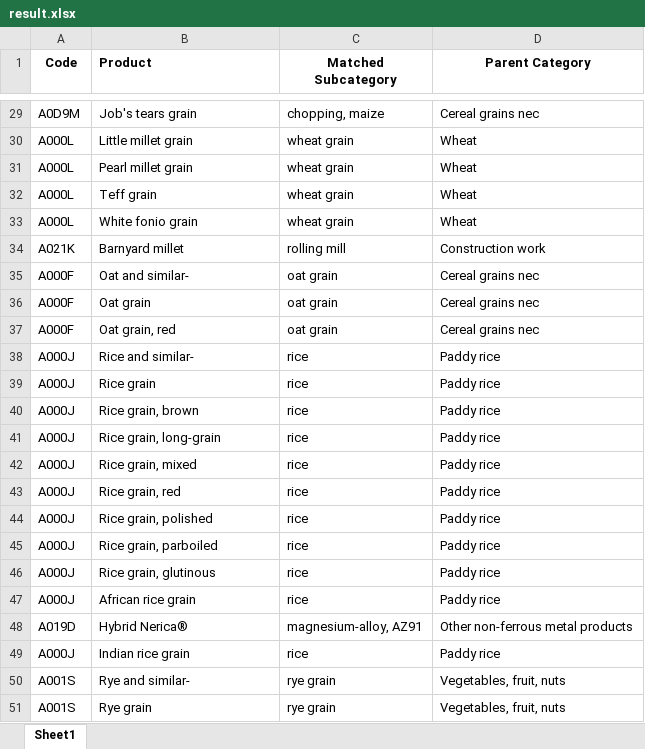
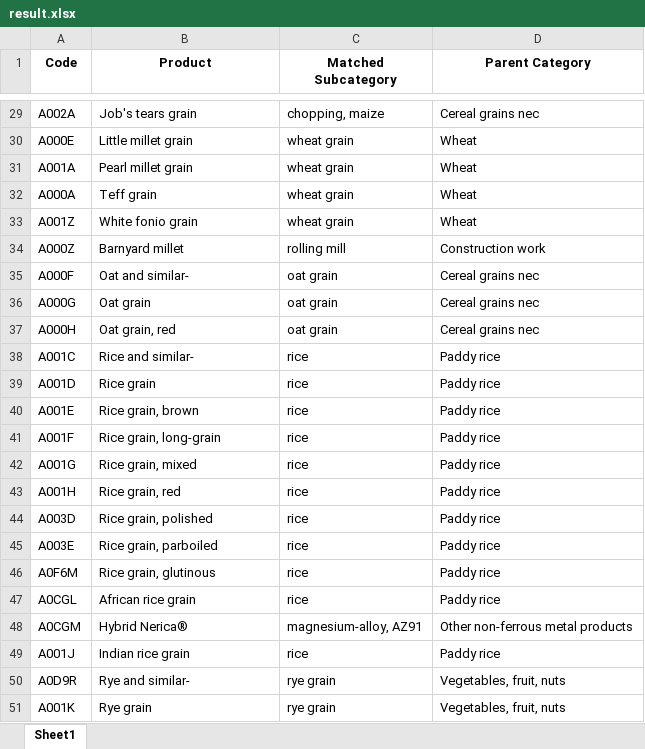
Before and after one commit to tansylu/CO2_matching_model, an Excel workbook: result.xlsx, sheet Sheet1, drawn as a sheet; only a part is shown, gaps mark what is left out; values as stored, in another font and other column widths than the file's, no borders; the diff covers the shown part only; the diff names each change by its address in the sheet, - before the commit and + after, or states it on an @@ line.

```diff
--- a/result.xlsx (sheet Sheet1)
+++ b/result.xlsx (sheet Sheet1)
-B1 alignment: left
+B1 alignment: center
-A29 (Code): A0D9M
+A29 (Code): A002A
-A30 (Code): A000L
+A30 (Code): A000E
-A31 (Code): A000L
+A31 (Code): A001A
-A32 (Code): A000L
+A32 (Code): A000A
-A33 (Code): A000L
+A33 (Code): A001Z
-A34 (Code): A021K
+A34 (Code): A000Z
-A36 (Code): A000F
+A36 (Code): A000G
-A37 (Code): A000F
+A37 (Code): A000H
-A38 (Code): A000J
+A38 (Code): A001C
-A39 (Code): A000J
+A39 (Code): A001D
-A40 (Code): A000J
+A40 (Code): A001E
-A41 (Code): A000J
+A41 (Code): A001F
-A42 (Code): A000J
+A42 (Code): A001G
-A43 (Code): A000J
+A43 (Code): A001H
-A44 (Code): A000J
+A44 (Code): A003D
-A45 (Code): A000J
+A45 (Code): A003E
-A46 (Code): A000J
+A46 (Code): A0F6M
-A47 (Code): A000J
+A47 (Code): A0CGL
-A48 (Code): A019D
+A48 (Code): A0CGM
-A49 (Code): A000J
+A49 (Code): A001J
-A50 (Code): A001S
+A50 (Code): A0D9R
-A51 (Code): A001S
+A51 (Code): A001K
```
Also changed, not shown: 27 edited cells elsewhere in this sheet, 1 other file.
